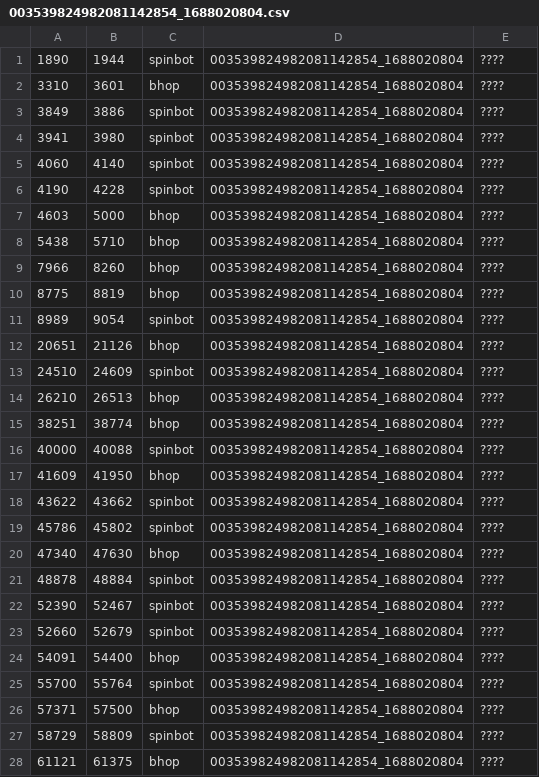
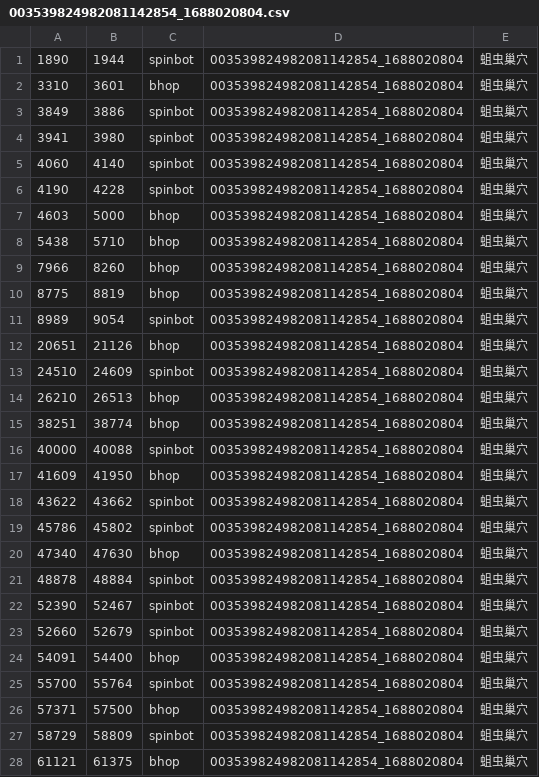
Before and after one commit to xthebat/iu4-2k22-python, a CSV file: Komlev_I/task06/003539824982081142854_1688020804.csv, drawn as a sheet; only a part is shown; the diff covers the shown part only.

Commit message:
Fix player's name in csv

```diff
--- a/Komlev_I/task06/003539824982081142854_1688020804.csv
+++ b/Komlev_I/task06/003539824982081142854_1688020804.csv
@@ -1,28 +1,28 @@
-1890;1944;spinbot;003539824982081142854_1688020804;????
-3310;3601;bhop;003539824982081142854_1688020804;????
-3849;3886;spinbot;003539824982081142854_1688020804;????
-3941;3980;spinbot;003539824982081142854_1688020804;????
-4060;4140;spinbot;003539824982081142854_1688020804;????
-4190;4228;spinbot;003539824982081142854_1688020804;????
-4603;5000;bhop;003539824982081142854_1688020804;????
-5438;5710;bhop;003539824982081142854_1688020804;????
-7966;8260;bhop;003539824982081142854_1688020804;????
-8775;8819;bhop;003539824982081142854_1688020804;????
-8989;9054;spinbot;003539824982081142854_1688020804;????
-20651;21126;bhop;003539824982081142854_1688020804;????
-24510;24609;spinbot;003539824982081142854_1688020804;????
-26210;26513;bhop;003539824982081142854_1688020804;????
-38251;38774;bhop;003539824982081142854_1688020804;????
-40000;40088;spinbot;003539824982081142854_1688020804;????
-41609;41950;bhop;003539824982081142854_1688020804;????
-43622;43662;spinbot;003539824982081142854_1688020804;????
-45786;45802;spinbot;003539824982081142854_1688020804;????
-47340;47630;bhop;003539824982081142854_1688020804;????
-48878;48884;spinbot;003539824982081142854_1688020804;????
-52390;52467;spinbot;003539824982081142854_1688020804;????
-52660;52679;spinbot;003539824982081142854_1688020804;????
-54091;54400;bhop;003539824982081142854_1688020804;????
-55700;55764;spinbot;003539824982081142854_1688020804;????
-57371;57500;bhop;003539824982081142854_1688020804;????
-58729;58809;spinbot;003539824982081142854_1688020804;????
-61121;61375;bhop;003539824982081142854_1688020804;????
+1890;1944;spinbot;003539824982081142854_1688020804;蛆虫巢穴
+3310;3601;bhop;003539824982081142854_1688020804;蛆虫巢穴
+3849;3886;spinbot;003539824982081142854_1688020804;蛆虫巢穴
+3941;3980;spinbot;003539824982081142854_1688020804;蛆虫巢穴
+4060;4140;spinbot;003539824982081142854_1688020804;蛆虫巢穴
+4190;4228;spinbot;003539824982081142854_1688020804;蛆虫巢穴
+4603;5000;bhop;003539824982081142854_1688020804;蛆虫巢穴
+5438;5710;bhop;003539824982081142854_1688020804;蛆虫巢穴
+7966;8260;bhop;003539824982081142854_1688020804;蛆虫巢穴
+8775;8819;bhop;003539824982081142854_1688020804;蛆虫巢穴
+8989;9054;spinbot;003539824982081142854_1688020804;蛆虫巢穴
+20651;21126;bhop;003539824982081142854_1688020804;蛆虫巢穴
+24510;24609;spinbot;003539824982081142854_1688020804;蛆虫巢穴
+26210;26513;bhop;003539824982081142854_1688020804;蛆虫巢穴
+38251;38774;bhop;003539824982081142854_1688020804;蛆虫巢穴
+40000;40088;spinbot;003539824982081142854_1688020804;蛆虫巢穴
+41609;41950;bhop;003539824982081142854_1688020804;蛆虫巢穴
+43622;43662;spinbot;003539824982081142854_1688020804;蛆虫巢穴
+45786;45802;spinbot;003539824982081142854_1688020804;蛆虫巢穴
+47340;47630;bhop;003539824982081142854_1688020804;蛆虫巢穴
+48878;48884;spinbot;003539824982081142854_1688020804;蛆虫巢穴
+52390;52467;spinbot;003539824982081142854_1688020804;蛆虫巢穴
+52660;52679;spinbot;003539824982081142854_1688020804;蛆虫巢穴
+54091;54400;bhop;003539824982081142854_1688020804;蛆虫巢穴
+55700;55764;spinbot;003539824982081142854_1688020804;蛆虫巢穴
+57371;57500;bhop;003539824982081142854_1688020804;蛆虫巢穴
+58729;58809;spinbot;003539824982081142854_1688020804;蛆虫巢穴
+61121;61375;bhop;003539824982081142854_1688020804;蛆虫巢穴
```
Also changed, not shown: 24 edited cells elsewhere in this file.
